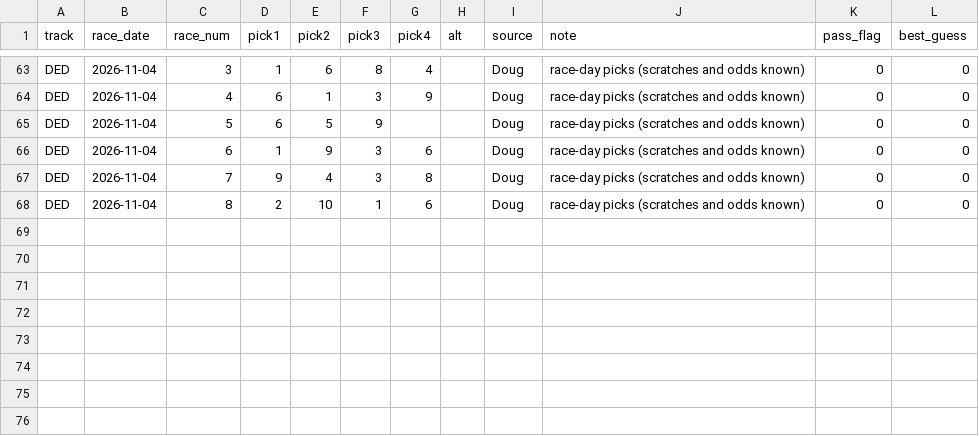
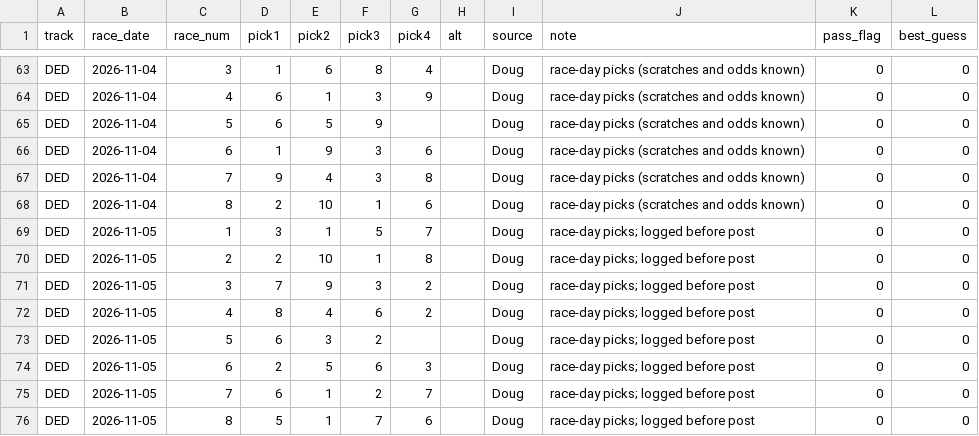
Before and after one commit to Authentic-66/benter-model_v2-data, a CSV file: scripts_dpv1/tracking/doug_picks.csv, drawn as a sheet; only a part is shown, gaps mark what is left out.

```diff
--- a/scripts_dpv1/tracking/doug_picks.csv
+++ b/scripts_dpv1/tracking/doug_picks.csv
@@ -68 +68,9 @@ DED,2026-11-04,7,9,4,3,8,,Doug,race-day picks (scratches and odds known),0,0
 DED,2026-11-04,8,2,10,1,6,,Doug,race-day picks (scratches and odds known),0,0
+DED,2026-11-05,1,3,1,5,7,,Doug,race-day picks; logged before post,0,0
+DED,2026-11-05,2,2,10,1,8,,Doug,race-day picks; logged before post,0,0
+DED,2026-11-05,3,7,9,3,2,,Doug,race-day picks; logged before post,0,0
+DED,2026-11-05,4,8,4,6,2,,Doug,race-day picks; logged before post,0,0
+DED,2026-11-05,5,6,3,2,,,Doug,race-day picks; logged before post,0,0
+DED,2026-11-05,6,2,5,6,3,,Doug,race-day picks; logged before post,0,0
+DED,2026-11-05,7,6,1,2,7,,Doug,race-day picks; logged before post,0,0
+DED,2026-11-05,8,5,1,7,6,,Doug,race-day picks; logged before post,0,0
```
